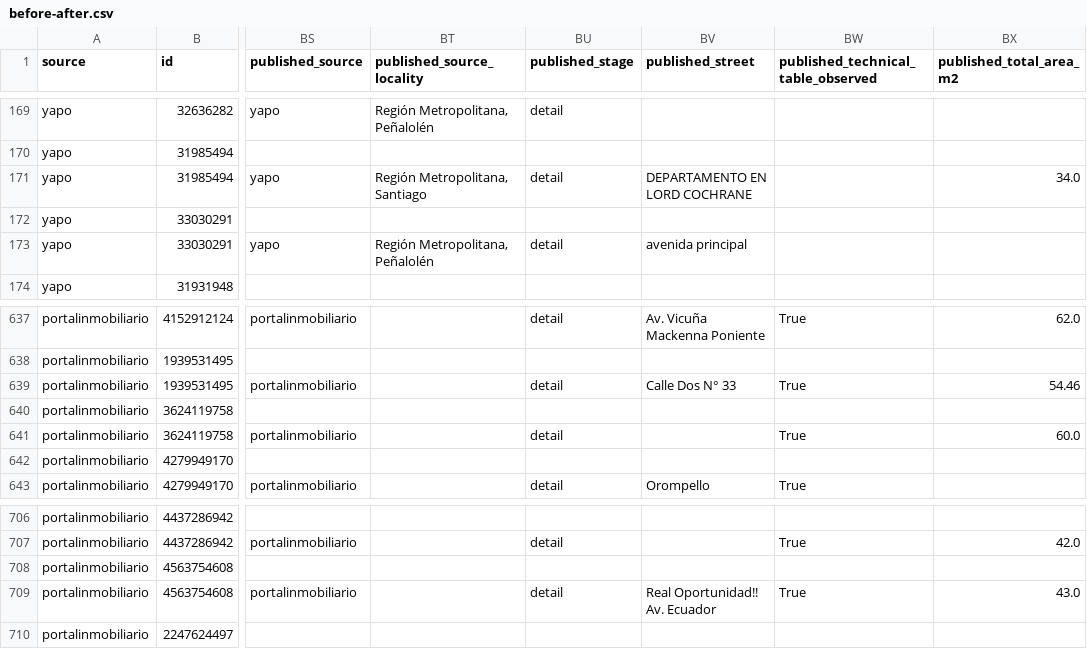
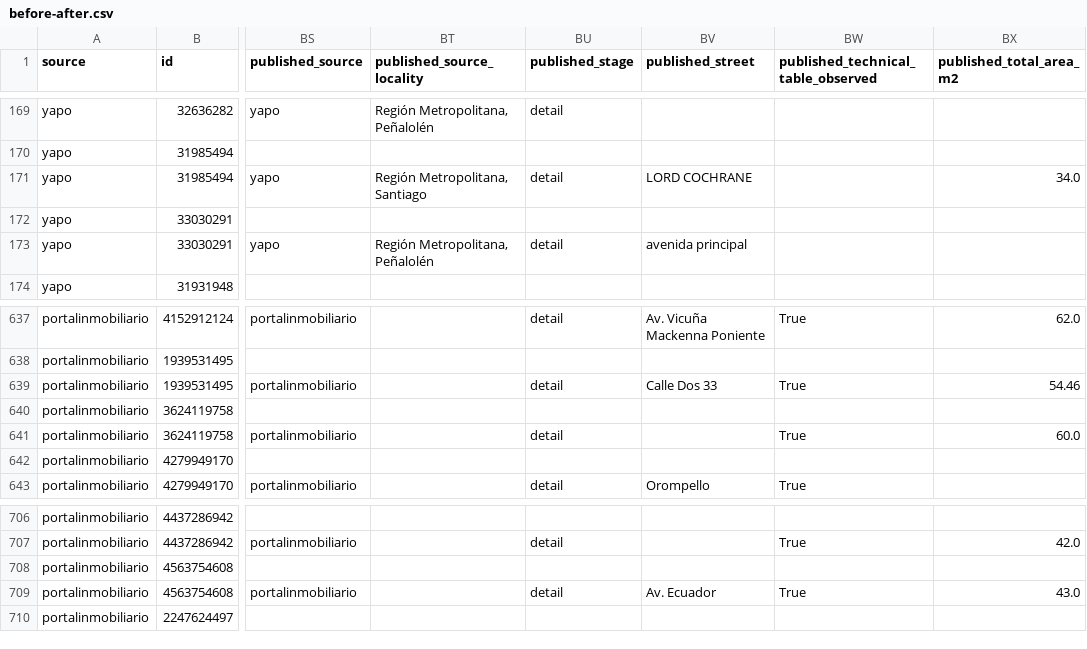
Before and after one commit to Andreaslinn/valoria, a CSV file: deploy/published-fields/validation/before-after.csv, drawn as a sheet; only a part is shown, gaps mark what is left out; the diff covers the shown part only; the diff names each change by its address in the sheet, - before the commit and + after, or states it on an @@ line.

```diff
--- a/deploy/published-fields/validation/before-after.csv
+++ b/deploy/published-fields/validation/before-after.csv
-BV171 (published_street): DEPARTAMENTO EN LORD COCHRANE
+BV171 (published_street): LORD COCHRANE
-BV639 (published_street): Calle Dos N° 33
+BV639 (published_street): Calle Dos 33
-BV709 (published_street): Real Oportunidad!! Av. Ecuador
+BV709 (published_street): Av. Ecuador
```
Also changed, not shown: 31 edited cells elsewhere in this file, 9 other files.
